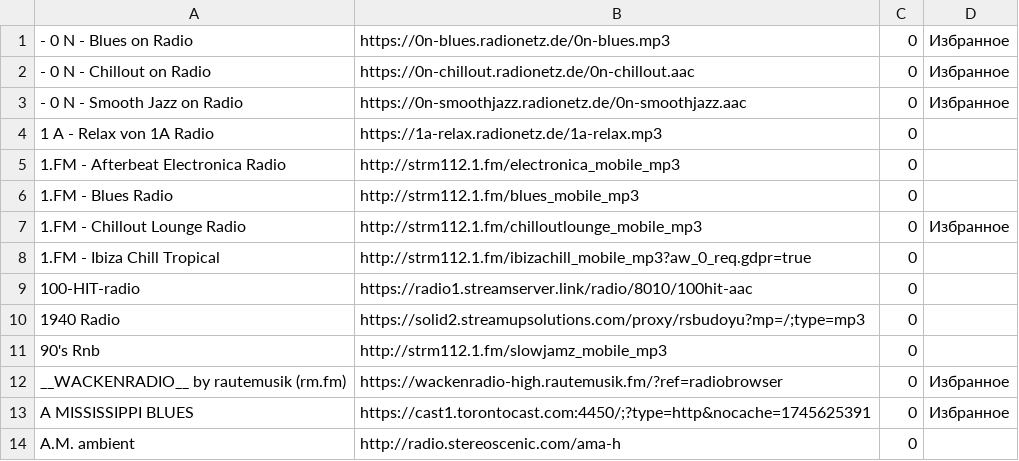
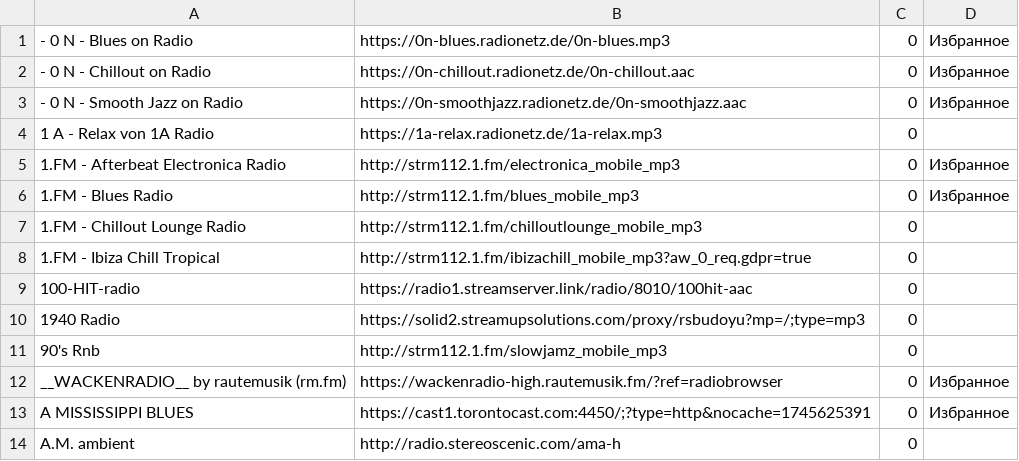
Before and after one commit to serggggaae/playlist, a CSV file: Плейлист.csv, drawn as a sheet; only a part is shown.

Commit message:
Обновлен основной плейлист

```diff
--- a/Плейлист.csv
+++ b/Плейлист.csv
@@ -4,5 +4,5 @@
 1 A - Relax von 1A Radio	https://1a-relax.radionetz.de/1a-relax.mp3	0
-1.FM - Afterbeat Electronica Radio	http://strm112.1.fm/electronica_mobile_mp3	0
-1.FM - Blues Radio	http://strm112.1.fm/blues_mobile_mp3	0
-1.FM - Chillout Lounge Radio	http://strm112.1.fm/chilloutlounge_mobile_mp3	0	Избранное
+1.FM - Afterbeat Electronica Radio	http://strm112.1.fm/electronica_mobile_mp3	0	Избранное
+1.FM - Blues Radio	http://strm112.1.fm/blues_mobile_mp3	0	Избранное
+1.FM - Chillout Lounge Radio	http://strm112.1.fm/chilloutlounge_mobile_mp3	0
 1.FM - Ibiza Chill Tropical	http://strm112.1.fm/ibizachill_mobile_mp3?aw_0_req.gdpr=true	0
```
